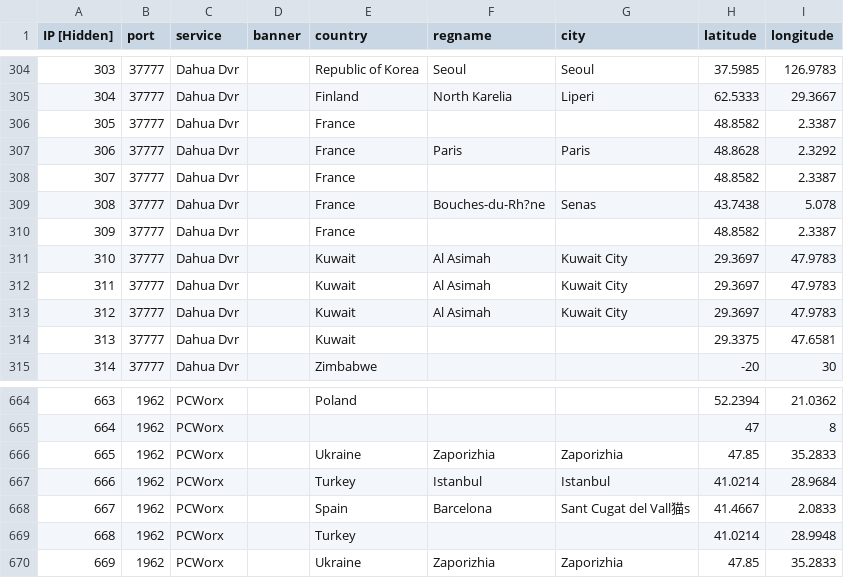
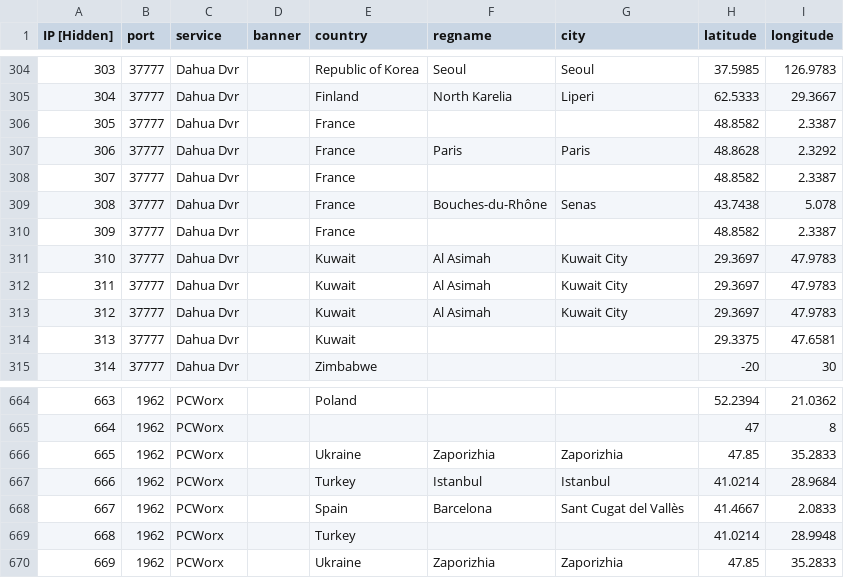
Before and after one commit to zh250/Banner-Data-Cheatsheet, a CSV file: port scanner sample.csv, drawn as a sheet; only a part is shown, gaps mark what is left out.

Commit message:
Update port scanner sample.csv

```diff
--- a/port scanner sample.csv
+++ b/port scanner sample.csv
@@ -308,3 +308,3 @@ IP [Hidden],port,service,banner,country,regname,city,latitude,longitude
 307,37777,Dahua Dvr,,France,,,48.8582,2.3387
-308,37777,Dahua Dvr,,France,Bouches-du-Rh?ne,Senas,43.7438,5.078
+308,37777,Dahua Dvr,,France,Bouches-du-Rhône,Senas,43.7438,5.078
 309,37777,Dahua Dvr,,France,,,48.8582,2.3387
@@ -667,3 +667,3 @@ IP [Hidden],port,service,banner,country,regname,city,latitude,longitude
 666,1962,PCWorx,,Turkey,Istanbul,Istanbul,41.0214,28.9684
-667,1962,PCWorx,,Spain,Barcelona,Sant Cugat del Vall猫s,41.4667,2.0833
+667,1962,PCWorx,,Spain,Barcelona,Sant Cugat del Vallès,41.4667,2.0833
 668,1962,PCWorx,,Turkey,,,41.0214,28.9948
```
